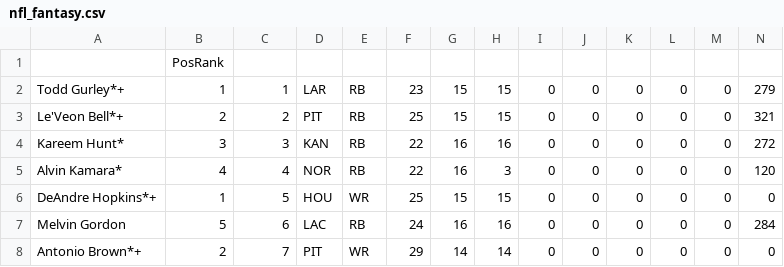
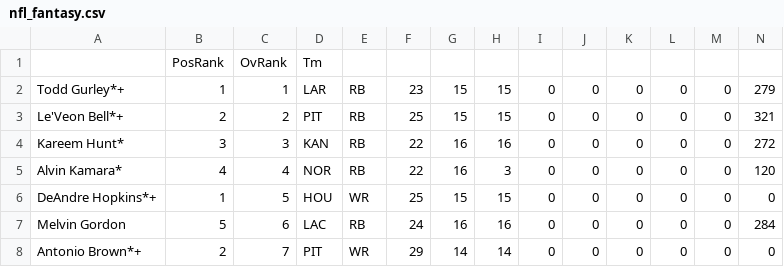
Before and after one commit to 0xnu/nfl-fantasy, a CSV file: nfl_fantasy.csv, drawn as a sheet; only a part is shown; removed rows and columns are numbered as before the commit, all else as after; rows hold the shown columns only; the diff names each change by its address in the sheet, - before the commit and + after, or states it on an @@ line.

Commit message:
nfl fantasy stats

```diff
--- a/nfl_fantasy.csv
+++ b/nfl_fantasy.csv
-row 1:  | PosRank
+row 1:  | PosRank | OvRank | Tm
```
Also changed, not shown: 2 other files.
